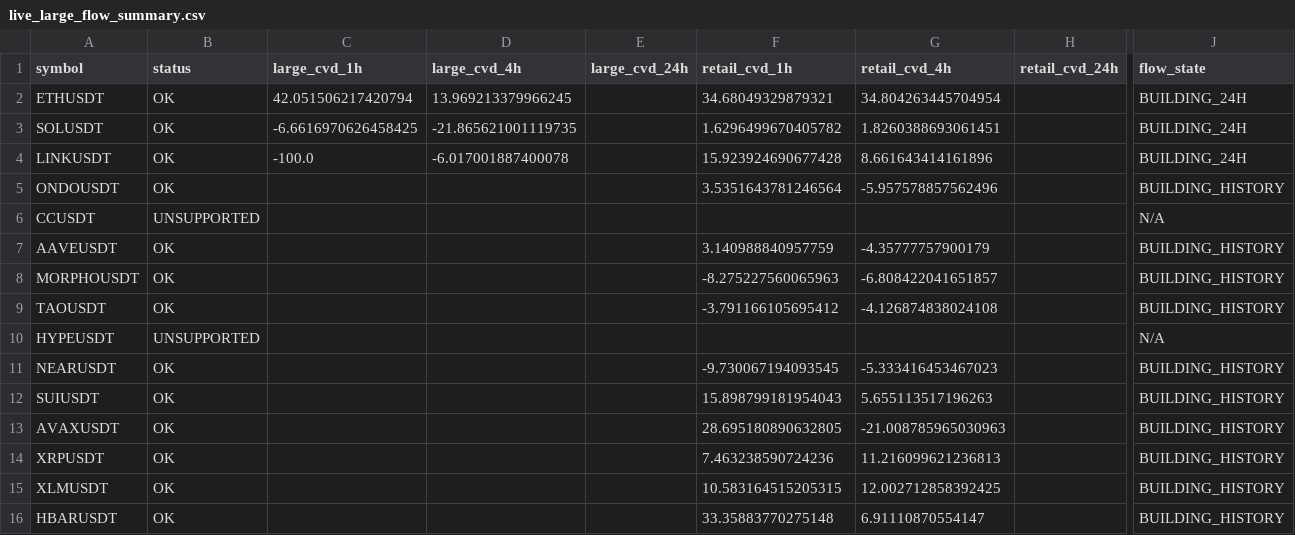
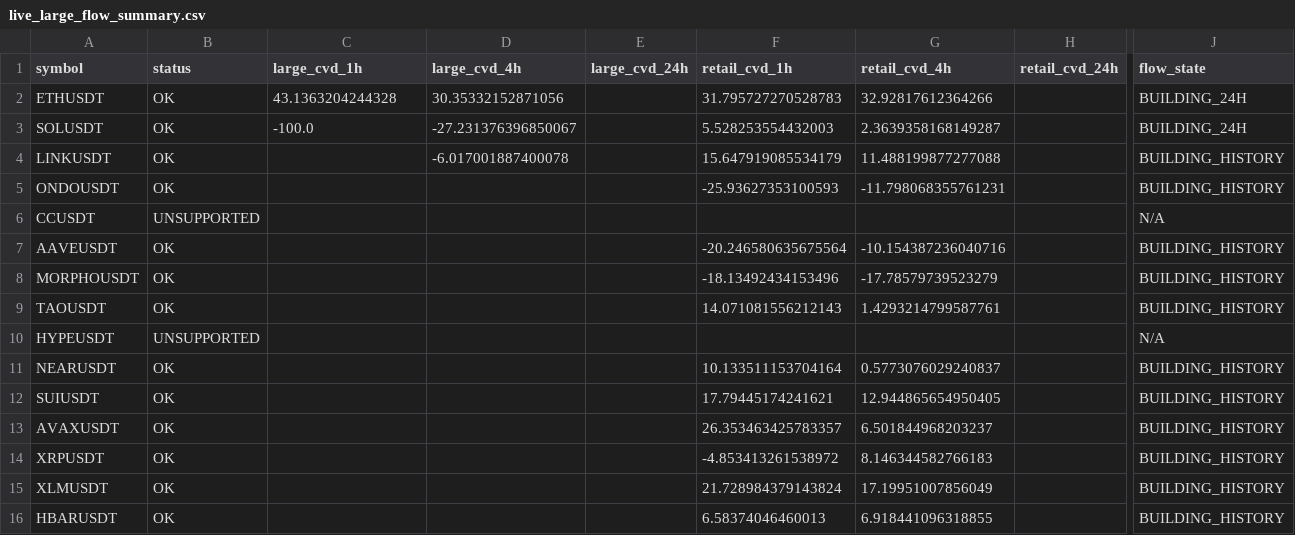
Before and after one commit to sovet12345688-debug/master-alt-cvd, a CSV file: live_flow/output/live_large_flow_summary.csv, drawn as a sheet; only a part is shown, gaps mark what is left out; the diff covers the shown part only; the diff names each change by its address in the sheet, - before the commit and + after, or states it on an @@ line.

```diff
--- a/live_flow/output/live_large_flow_summary.csv
+++ b/live_flow/output/live_large_flow_summary.csv
-C2 (large_cvd_1h): 42.051506217420794
+C2 (large_cvd_1h): 43.1363204244328
-D2 (large_cvd_4h): 13.969213379966245
+D2 (large_cvd_4h): 30.35332152871056
-F2 (retail_cvd_1h): 34.68049329879321
+F2 (retail_cvd_1h): 31.795727270528783
-G2 (retail_cvd_4h): 34.804263445704954
+G2 (retail_cvd_4h): 32.92817612364266
-C3 (large_cvd_1h): -6.6616970626458425
+C3 (large_cvd_1h): -100.0
-D3 (large_cvd_4h): -21.865621001119735
+D3 (large_cvd_4h): -27.231376396850067
-F3 (retail_cvd_1h): 1.6296499670405782
+F3 (retail_cvd_1h): 5.528253554432003
-G3 (retail_cvd_4h): 1.8260388693061451
+G3 (retail_cvd_4h): 2.3639358168149287
-C4 (large_cvd_1h): -100.0
+C4 (large_cvd_1h): (empty)
-F4 (retail_cvd_1h): 15.923924690677428
+F4 (retail_cvd_1h): 15.647919085534179
-G4 (retail_cvd_4h): 8.661643414161896
+G4 (retail_cvd_4h): 11.488199877277088
-J4 (flow_state): BUILDING_24H
+J4 (flow_state): BUILDING_HISTORY
-F5 (retail_cvd_1h): 3.5351643781246564
+F5 (retail_cvd_1h): -25.93627353100593
-G5 (retail_cvd_4h): -5.957578857562496
+G5 (retail_cvd_4h): -11.798068355761231
-F7 (retail_cvd_1h): 3.140988840957759
+F7 (retail_cvd_1h): -20.246580635675564
-G7 (retail_cvd_4h): -4.35777757900179
+G7 (retail_cvd_4h): -10.154387236040716
-F8 (retail_cvd_1h): -8.275227560065963
+F8 (retail_cvd_1h): -18.13492434153496
-G8 (retail_cvd_4h): -6.808422041651857
+G8 (retail_cvd_4h): -17.78579739523279
-F9 (retail_cvd_1h): -3.791166105695412
+F9 (retail_cvd_1h): 14.071081556212143
-G9 (retail_cvd_4h): -4.126874838024108
+G9 (retail_cvd_4h): 1.4293214799587761
-F11 (retail_cvd_1h): -9.730067194093545
+F11 (retail_cvd_1h): 10.133511153704164
-G11 (retail_cvd_4h): -5.333416453467023
+G11 (retail_cvd_4h): 0.5773076029240837
-F12 (retail_cvd_1h): 15.898799181954043
+F12 (retail_cvd_1h): 17.79445174241621
-G12 (retail_cvd_4h): 5.655113517196263
+G12 (retail_cvd_4h): 12.944865654950405
-F13 (retail_cvd_1h): 28.695180890632805
+F13 (retail_cvd_1h): 26.353463425783357
-G13 (retail_cvd_4h): -21.008785965030963
+G13 (retail_cvd_4h): 6.501844968203237
-F14 (retail_cvd_1h): 7.463238590724236
+F14 (retail_cvd_1h): -4.853413261538972
-G14 (retail_cvd_4h): 11.216099621236813
+G14 (retail_cvd_4h): 8.146344582766183
-F15 (retail_cvd_1h): 10.583164515205315
+F15 (retail_cvd_1h): 21.728984379143824
-G15 (retail_cvd_4h): 12.002712858392425
+G15 (retail_cvd_4h): 17.19951007856049
-F16 (retail_cvd_1h): 33.35883770275148
+F16 (retail_cvd_1h): 6.58374046460013
-G16 (retail_cvd_4h): 6.91110870554147
+G16 (retail_cvd_4h): 6.918441096318855
```
Also changed, not shown: 12 edited cells elsewhere in this file, live_flow/data/hourly_large_flow_bins.csv, 2 other files.
